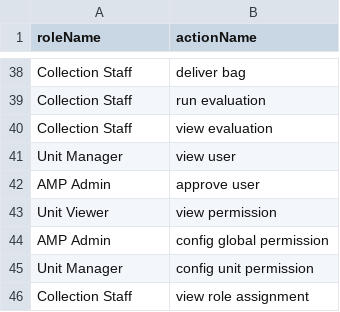
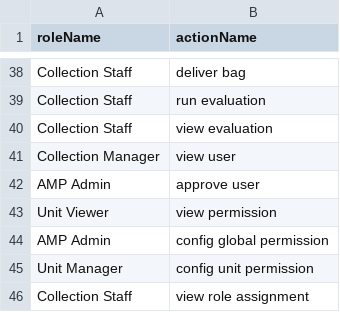
Before and after one commit to AudiovisualMetadataPlatform/amppd, a CSV file: src/main/resources/db/ac_role_action.csv, drawn as a sheet; only a part is shown, gaps mark what is left out.

Commit message:
AMP-2845: add read user permission for collection manager

```diff
--- a/src/main/resources/db/ac_role_action.csv
+++ b/src/main/resources/db/ac_role_action.csv
@@ -40,3 +40,3 @@ Collection Staff,run evaluation
 Collection Staff,view evaluation
-Unit Manager,view user
+Collection Manager,view user
 AMP Admin,approve user
```
Also changed, not shown: 1 other file.
